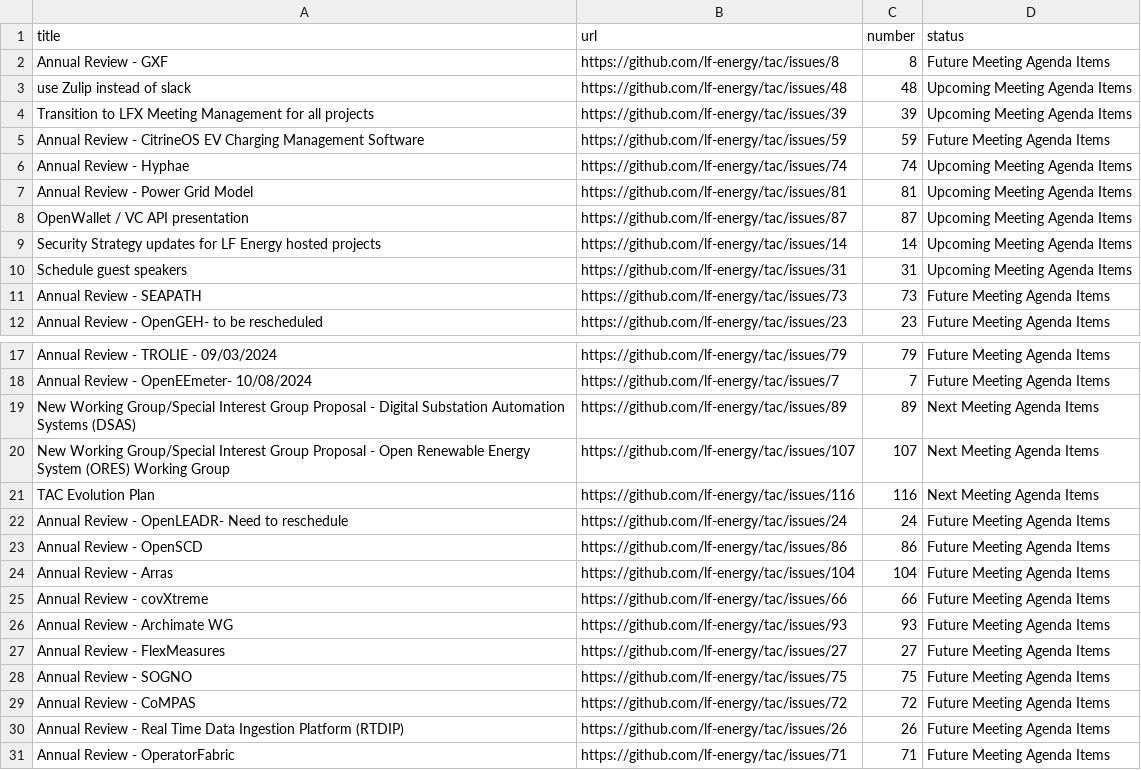
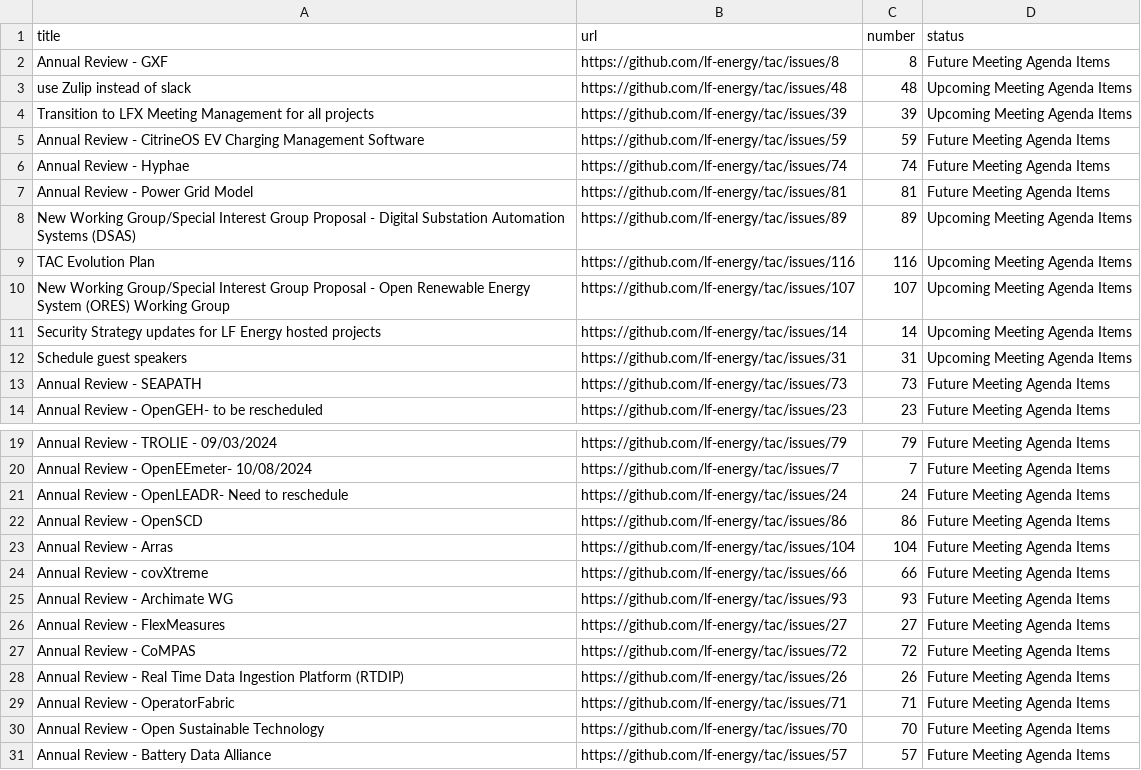
Before and after one commit to lf-energy/tac, a CSV file: _data/meeting-agenda-items.csv, drawn as a sheet; only a part is shown, gaps mark what is left out.

```diff
--- a/_data/meeting-agenda-items.csv
+++ b/_data/meeting-agenda-items.csv
@@ -5,5 +5,7 @@ Transition to LFX Meeting Management for all projects,https://github.com/lf-ener
 Annual Review - CitrineOS EV Charging Management Software,https://github.com/lf-energy/tac/issues/59,59,Future Meeting Agenda Items
-Annual Review - Hyphae,https://github.com/lf-energy/tac/issues/74,74,Upcoming Meeting Agenda Items
-Annual Review - Power Grid Model,https://github.com/lf-energy/tac/issues/81,81,Upcoming Meeting Agenda Items
-OpenWallet / VC API presentation,https://github.com/lf-energy/tac/issues/87,87,Upcoming Meeting Agenda Items
+Annual Review - Hyphae,https://github.com/lf-energy/tac/issues/74,74,Future Meeting Agenda Items
+Annual Review - Power Grid Model,https://github.com/lf-energy/tac/issues/81,81,Future Meeting Agenda Items
+New Working Group/Special Interest Group Proposal - Digital Substation Automation Systems (DSAS),https://github.com/lf-energy/tac/issues/89,89,Upcoming Meeting Agenda Items
+TAC Evolution Plan,https://github.com/lf-energy/tac/issues/116,116,Upcoming Meeting Agenda Items
+New Working Group/Special Interest Group Proposal - Open Renewable Energy System (ORES) Working Group,https://github.com/lf-energy/tac/issues/107,107,Upcoming Meeting Agenda Items
 Security Strategy updates for LF Energy hosted projects,https://github.com/lf-energy/tac/issues/14,14,Upcoming Meeting Agenda Items
@@ -18,5 +20,2 @@ Annual Review - TROLIE - 09/03/2024,https://github.com/lf-energy/tac/issues/79,7
 Annual Review - OpenEEmeter- 10/08/2024,https://github.com/lf-energy/tac/issues/7,7,Future Meeting Agenda Items
-New Working Group/Special Interest Group Proposal - Digital Substation Automation Systems (DSAS),https://github.com/lf-energy/tac/issues/89,89,Next Meeting Agenda Items
-New Working Group/Special Interest Group Proposal - Open Renewable Energy System (ORES) Working Group,https://github.com/lf-energy/tac/issues/107,107,Next Meeting Agenda Items
-TAC Evolution Plan,https://github.com/lf-energy/tac/issues/116,116,Next Meeting Agenda Items
 Annual Review - OpenLEADR- Need to reschedule,https://github.com/lf-energy/tac/issues/24,24,Future Meeting Agenda Items
@@ -27,3 +26,2 @@ Annual Review - Archimate WG,https://github.com/lf-energy/tac/issues/93,93,Futur
 Annual Review - FlexMeasures,https://github.com/lf-energy/tac/issues/27,27,Future Meeting Agenda Items
-Annual Review - SOGNO,https://github.com/lf-energy/tac/issues/75,75,Future Meeting Agenda Items
 Annual Review - CoMPAS ,https://github.com/lf-energy/tac/issues/72,72,Future Meeting Agenda Items
@@ -31 +29,3 @@ Annual Review - Real Time Data Ingestion Platform (RTDIP),https://github.com/lf-
 Annual Review - OperatorFabric,https://github.com/lf-energy/tac/issues/71,71,Future Meeting Agenda Items
+Annual Review - Open Sustainable Technology,https://github.com/lf-energy/tac/issues/70,70,Future Meeting Agenda Items
+Annual Review - Battery Data Alliance,https://github.com/lf-energy/tac/issues/57,57,Future Meeting Agenda Items
```
Also changed, not shown: _data/projects.csv.
